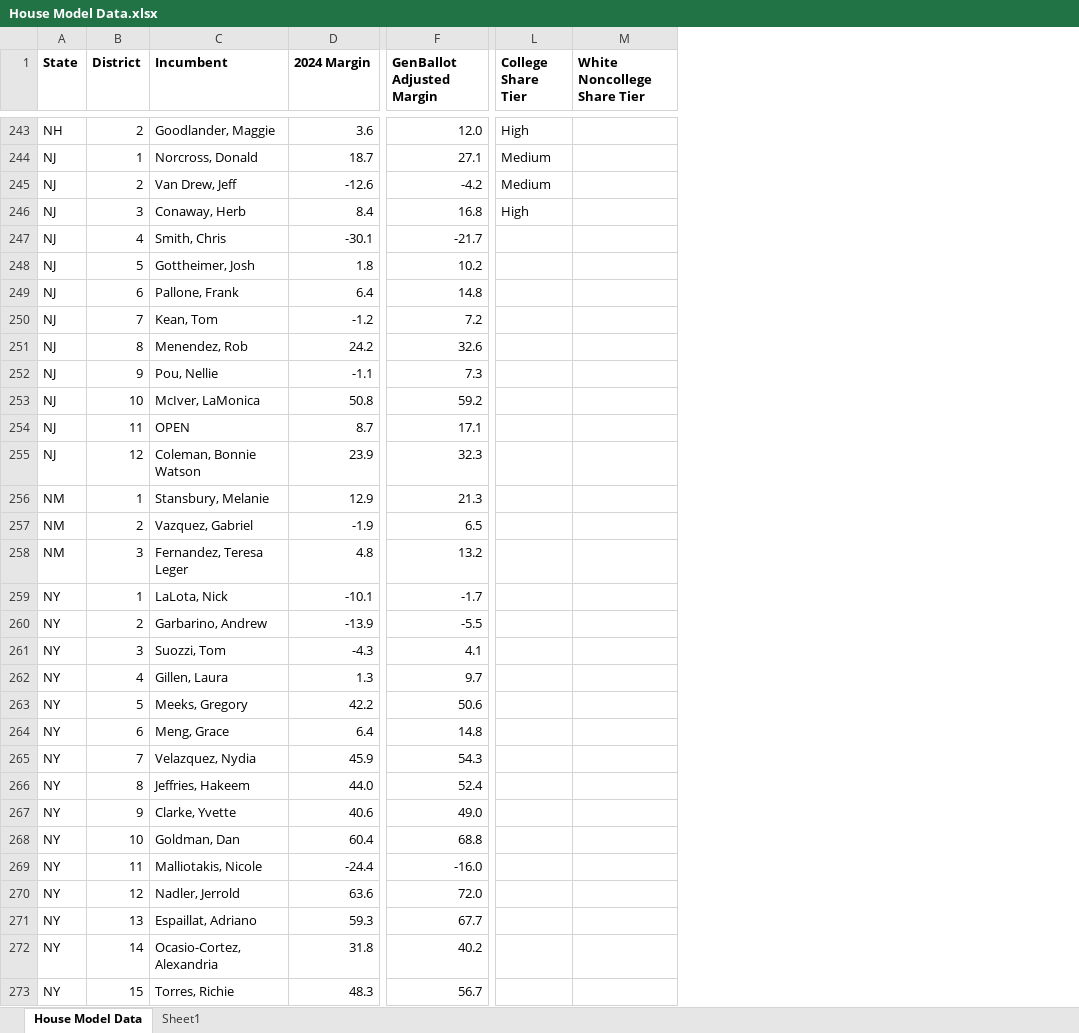
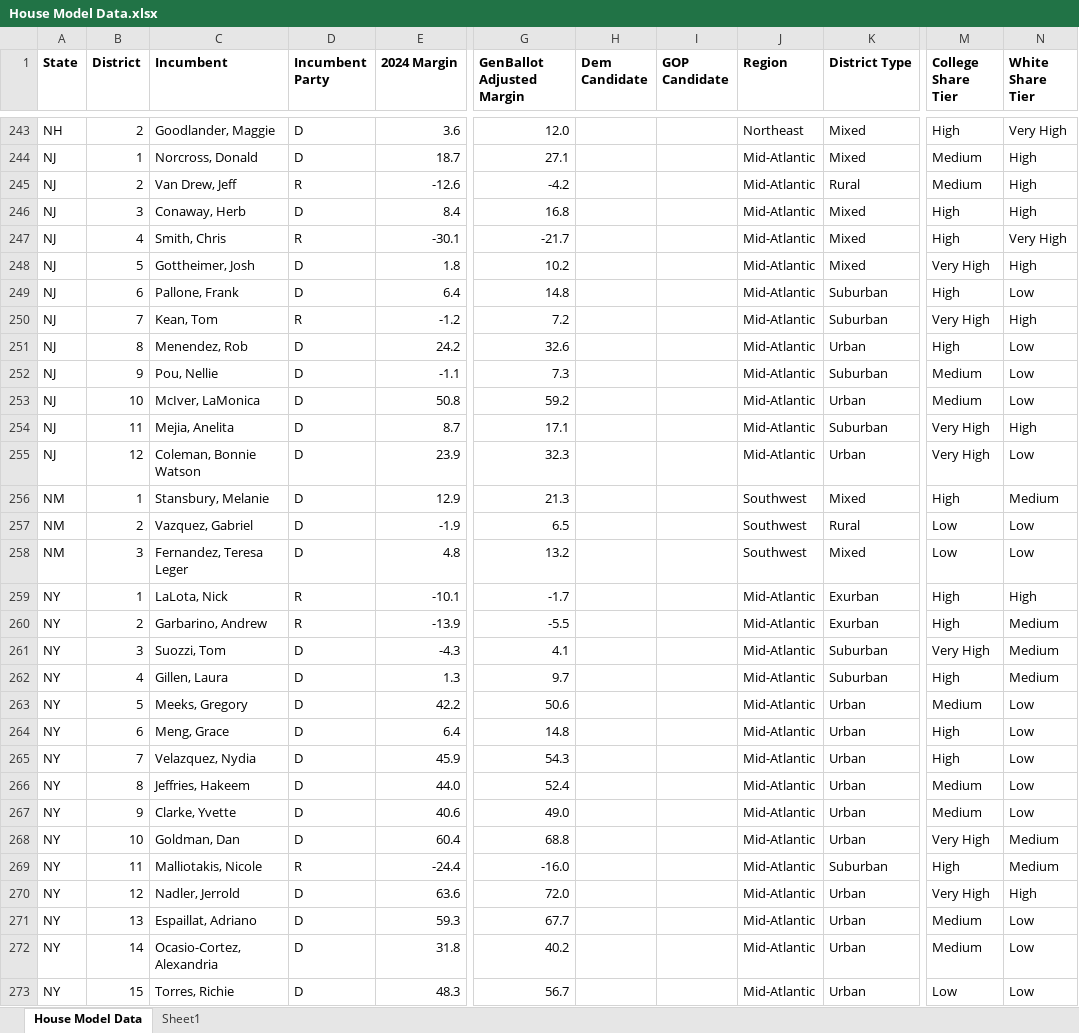
Before and after one commit to benyelin/house_model_python, an Excel workbook: House Model Data.xlsx, sheet House Model Data, drawn as a sheet; only a part is shown, gaps mark what is left out; values as stored, in another font and other column widths than the file's, no borders; conditional formats not drawn; removed rows and columns are numbered as before the commit, all else as after; the diff covers the shown part only; the diff names each change by its address in the sheet, - before the commit and + after, or states it on an @@ line.

Commit message:
Update House model

```diff
--- a/House Model Data.xlsx (sheet House Model Data)
+++ b/House Model Data.xlsx (sheet House Model Data)
+column D (Incumbent Party), rows 243-273: D | D | R | D | R | D | D | R | D | D | D | D | D | D | D | D | R | R | D | D | D | D | D | D | D | D | R | D | D | D | D
@@ column H (Dem Candidate) unhidden, empty @@
@@ column I (GOP Candidate) unhidden, empty @@
@@ column J (Region) unhidden, rows 243-273: Northeast | Mid-Atlantic | Mid-Atlantic | Mid-Atlantic | Mid-Atlantic | Mid-Atlantic | Mid-Atlantic | Mid-Atlantic | Mid-Atlantic | Mid-Atlantic | Mid-Atlantic | Mid-Atlantic | Mid-Atlantic | Southwest | Southwest | Southwest | Mid-Atlantic | Mid-Atlantic | Mid-Atlantic | Mid-Atlantic | Mid-Atlantic | Mid-Atlantic | Mid-Atlantic | Mid-Atlantic | Mid-Atlantic | Mid-Atlantic | Mid-Atlantic | Mid-Atlantic | Mid-Atlantic | Mid-Atlantic | Mid-Atlantic @@
+column K (District Type), rows 243-273: Mixed | Mixed | Rural | Mixed | Mixed | Mixed | Suburban | Suburban | Urban | Suburban | Urban | Suburban | Urban | Mixed | Rural | Mixed | Exurban | Exurban | Suburban | Suburban | Urban | Urban | Urban | Urban | Urban | Urban | Suburban | Urban | Urban | Urban | Urban
-column M (White Noncollege Share Tier), empty
+column N (White Share Tier), rows 243-273: Very High | High | High | High | Very High | High | Low | High | Low | Low | Low | High | Low | Medium | Low | Low | High | Medium | Medium | Medium | Low | Low | Low | Low | Low | Medium | Medium | High | Low | Low | Low
-M247 (College Share Tier): (empty)
+M247 (College Share Tier): High
-M248 (College Share Tier): (empty)
+M248 (College Share Tier): Very High
-M249 (College Share Tier): (empty)
+M249 (College Share Tier): High
-M250 (College Share Tier): (empty)
+M250 (College Share Tier): Very High
-M251 (College Share Tier): (empty)
+M251 (College Share Tier): High
-M252:M253 (College Share Tier): (empty)
+M252:M253 (College Share Tier): Medium
-C254 (Incumbent): OPEN
+C254 (Incumbent): Mejia, Anelita
-M254:M255 (College Share Tier): (empty)
+M254:M255 (College Share Tier): Very High
-M256 (College Share Tier): (empty)
+M256 (College Share Tier): High
-M257:M258 (College Share Tier): (empty)
+M257:M258 (College Share Tier): Low
-M259:M260 (College Share Tier): (empty)
+M259:M260 (College Share Tier): High
-M261 (College Share Tier): (empty)
+M261 (College Share Tier): Very High
-M262 (College Share Tier): (empty)
+M262 (College Share Tier): High
-M263 (College Share Tier): (empty)
+M263 (College Share Tier): Medium
-M264:M265 (College Share Tier): (empty)
+M264:M265 (College Share Tier): High
-M266:M267 (College Share Tier): (empty)
+M266:M267 (College Share Tier): Medium
-M268 (College Share Tier): (empty)
+M268 (College Share Tier): Very High
-M269 (College Share Tier): (empty)
+M269 (College Share Tier): High
-M270 (College Share Tier): (empty)
+M270 (College Share Tier): Very High
-M271:M272 (College Share Tier): (empty)
+M271:M272 (College Share Tier): Medium
-M273 (College Share Tier): (empty)
+M273 (College Share Tier): Low
```
Also changed, not shown: 174 edited cells elsewhere in this sheet, formulas that keep their value, 8 other files.
